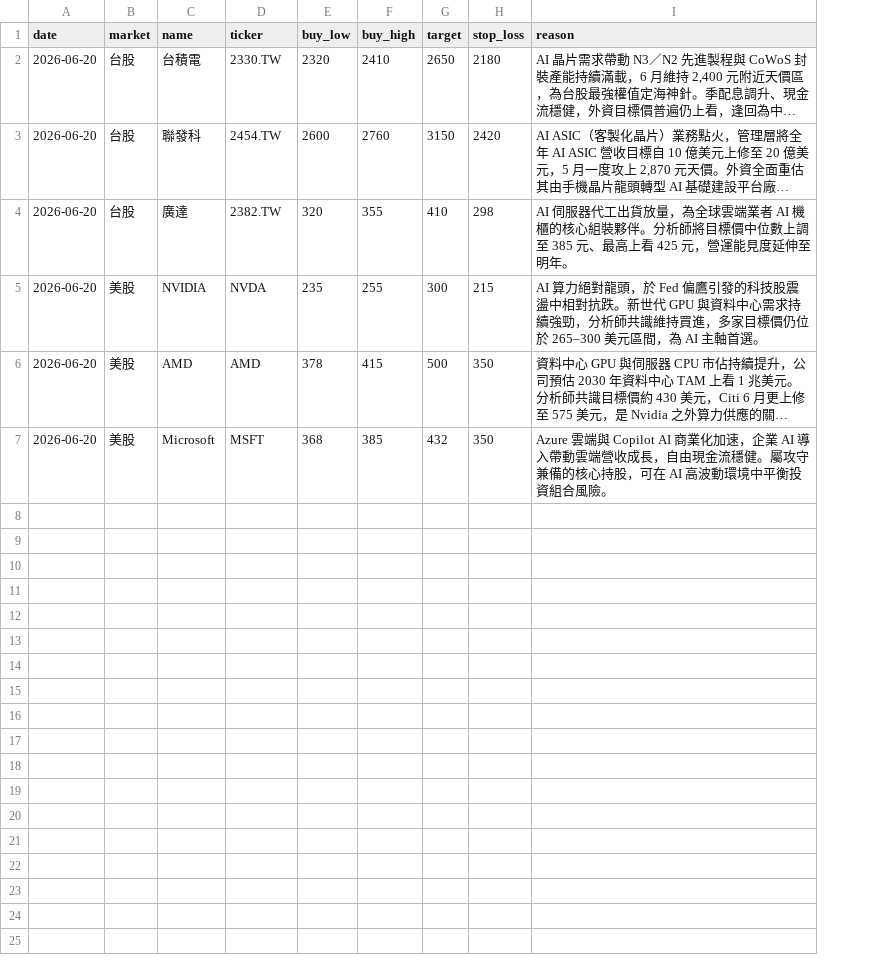
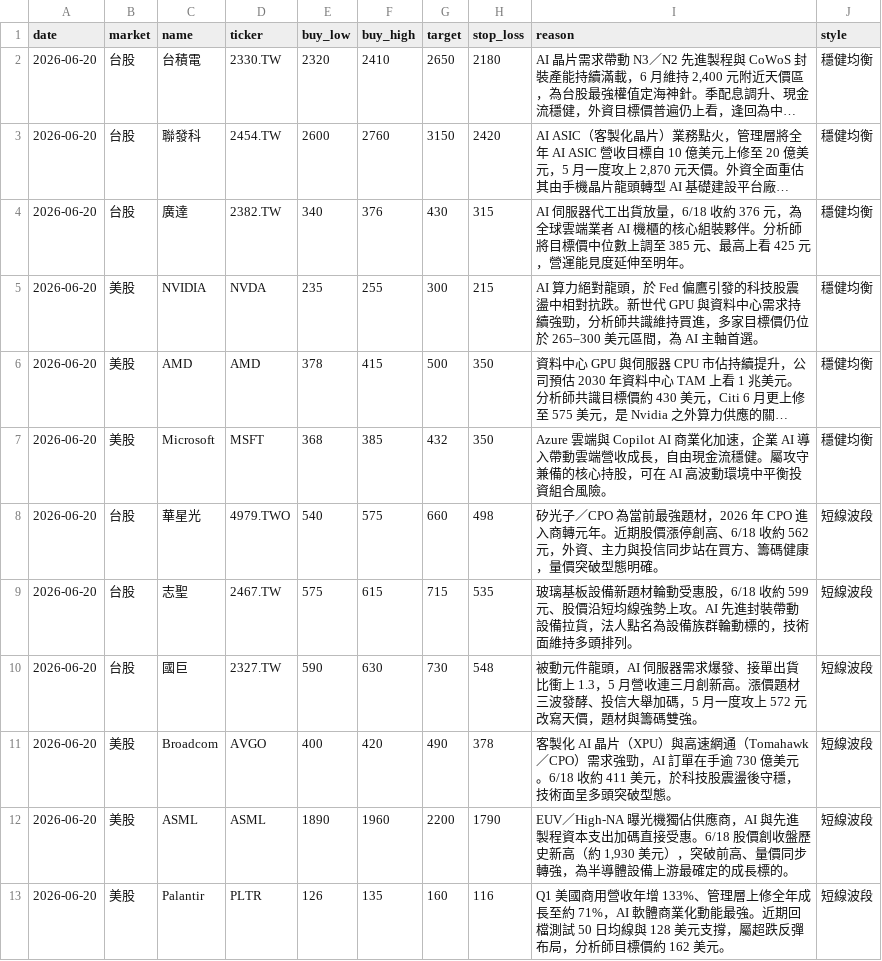
Before and after one commit to cyc123456789/Stock, a CSV file: stocks.csv, drawn as a sheet; long unchanged cells end in …; the diff names each change by its address in the sheet, - before the commit and + after, or states it on an @@ line.

```diff
--- a/stocks.csv
+++ b/stocks.csv
+column J (style), rows 2-7: all 穩健均衡
-E4 (buy_low): 320
+E4 (buy_low): 340
-F4 (buy_high): 355
+F4 (buy_high): 376
-G4 (target): 410
+G4 (target): 430
-H4 (stop_loss): 298
+H4 (stop_loss): 315
-I4 (reason): …貨放量，為全球雲…
+I4 (reason): …貨放量，6/18 收約 376 元，為全球雲…
+row 8: 2026-06-20 | 台股 | 華星光 | 4979.TWO | 540 | 575 | 660 | 498 | 矽光子／CPO 為當前最強題材，2026 年 CPO 進入商轉元年。近期股價漲停創高、6/18 收約 562 元，外資、主力與投信同步站在買方、籌碼健康，量價突破型態明確。 | 短線波段
+row 9: 2026-06-20 | 台股 | 志聖 | 2467.TW | 575 | 615 | 715 | 535 | 玻璃基板設備新題材輪動受惠股，6/18 收約 599 元、股價沿短均線強勢上攻。AI 先進封裝帶動設備拉貨，法人點名為設備族群輪動標的，技術面維持多頭排列。 | 短線波段
+row 10: 2026-06-20 | 台股 | 國巨 | 2327.TW | 590 | 630 | 730 | 548 | 被動元件龍頭，AI 伺服器需求爆發、接單出貨比衝上 1.3，5 月營收連三月創新高。漲價題材三波發酵、投信大舉加碼，5 月一度攻上 572 元改寫天價，題材與籌碼雙強。 | 短線波段
+row 11: 2026-06-20 | 美股 | Broadcom | AVGO | 400 | 420 | 490 | 378 | 客製化 AI 晶片（XPU）與高速網通（Tomahawk／CPO）需求強勁，AI 訂單在手逾 730 億美元。6/18 收約 411 美元，於科技股震盪後守穩，技術面呈多頭突破型態。 | 短線波段
+row 12: 2026-06-20 | 美股 | ASML | ASML | 1890 | 1960 | 2200 | 1790 | EUV／High-NA 曝光機獨佔供應商，AI 與先進製程資本支出加碼直接受惠。6/18 股價創收盤歷史新高（約 1,930 美元），突破前高、量價同步轉強，為半導體設備上游最確定的成長標的。 | 短線波段
+row 13: 2026-06-20 | 美股 | Palantir | PLTR | 126 | 135 | 160 | 116 | Q1 美國商用營收年增 133%、管理層上修全年成長至約 71%，AI 軟體商業化動能最強。近期回檔測試 50 日均線與 128 美元支撐，屬超跌反彈布局，分析師目標價約 162 美元。 | 短線波段
```
Also changed, not shown: 1 other file.
